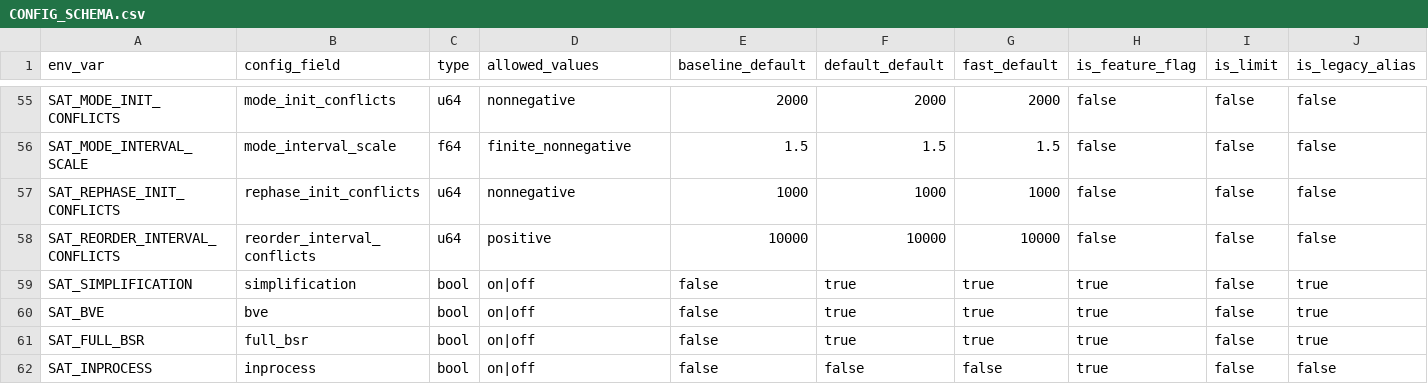
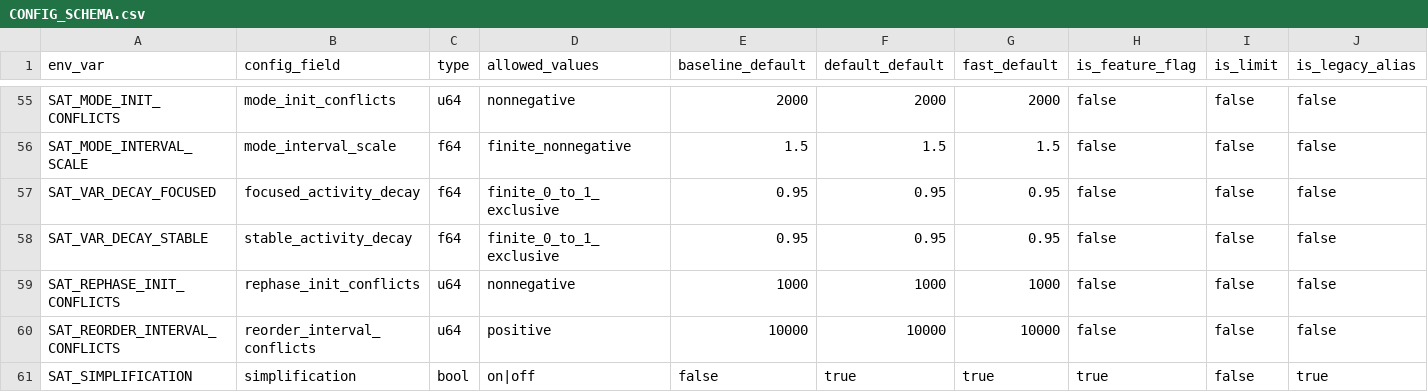
Before and after one commit to bjlkeng/SAT-playground, a CSV file: solver/11-kissat-port/CONFIG_SCHEMA.csv, drawn as a sheet; only a part is shown, gaps mark what is left out; the shorter side is filled out with more unchanged rows; rows hold the shown columns only; the diff names each change by its address in the sheet, - before the commit and + after, or states it on an @@ line.

Commit message:
Add focused stable var decay controls

```diff
--- a/solver/11-kissat-port/CONFIG_SCHEMA.csv
+++ b/solver/11-kissat-port/CONFIG_SCHEMA.csv
+row 57: SAT_VAR_DECAY_FOCUSED | focused_activity_decay | f64 | finite_0_to_1_exclusive | 0.95 | 0.95 | 0.95 | false | false | false
+row 58: SAT_VAR_DECAY_STABLE | stable_activity_decay | f64 | finite_0_to_1_exclusive | 0.95 | 0.95 | 0.95 | false | false | false
```
Also changed, not shown: 8 other files.
